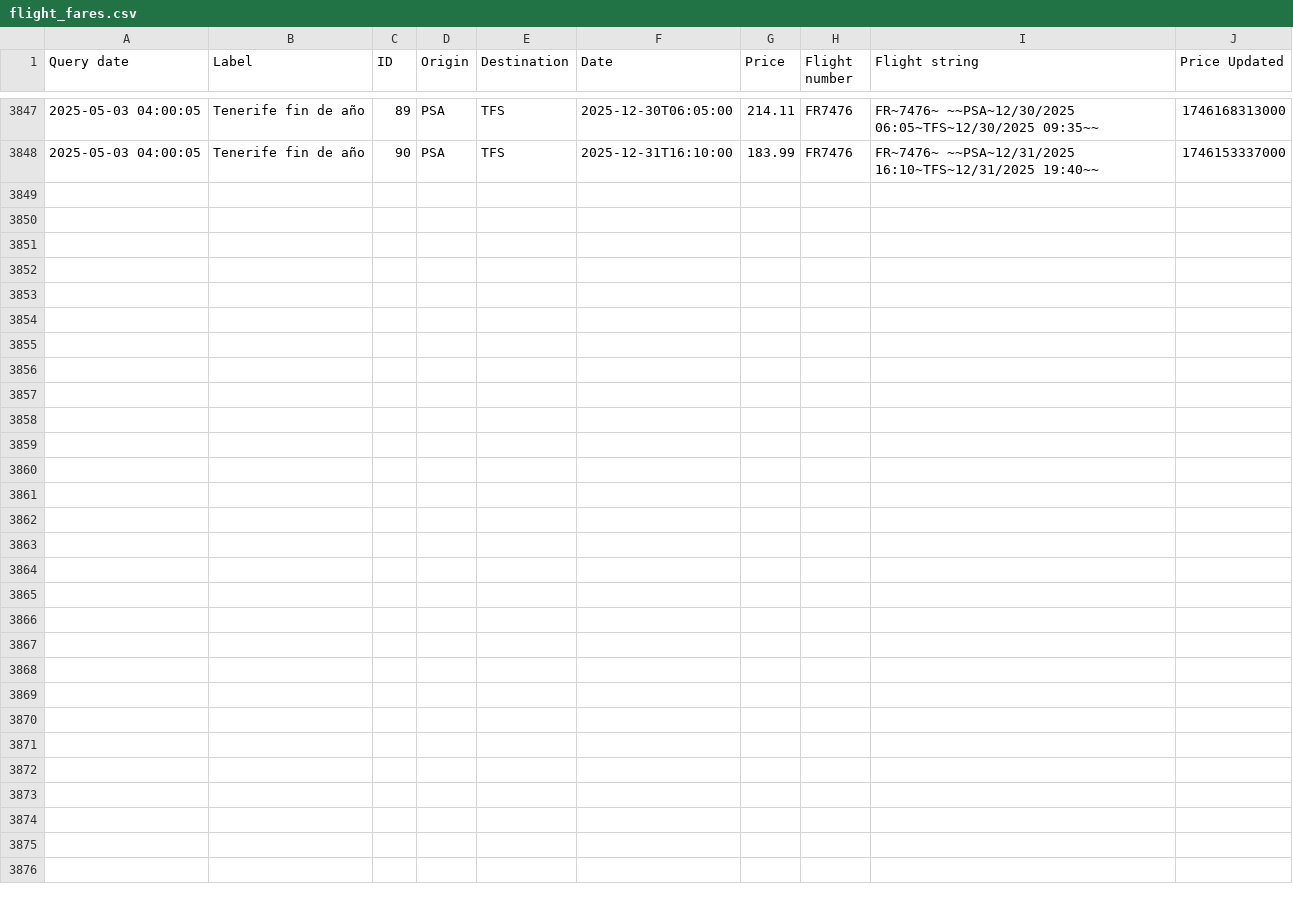
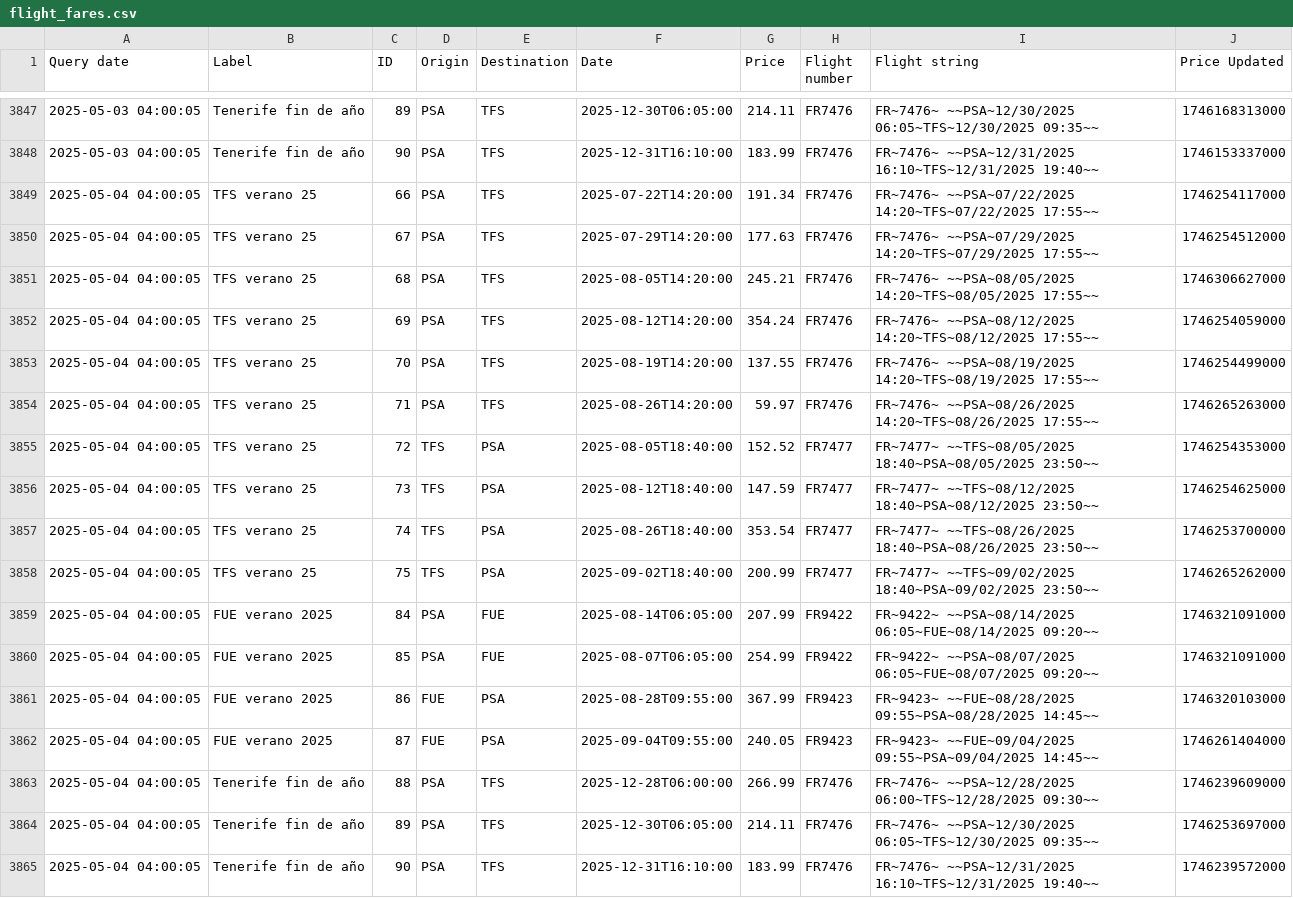
Before and after one commit to andtherewaslight/flight-tracker, a CSV file: flight_fares.csv, drawn as a sheet; only a part is shown, gaps mark what is left out.

Commit message:
flight info update

```diff
--- a/flight_fares.csv
+++ b/flight_fares.csv
@@ -3848 +3848,18 @@ Query date	Label	ID	Origin	Destination	Date	Price	Flight number	Flight string	Pr
 2025-05-03 04:00:05	Tenerife fin de año	90	PSA	TFS	2025-12-31T16:10:00	183.99	FR7476	FR~7476~ ~~PSA~12/31/2025 16:10~TFS~12/31/2025 19:40~~	1746153337000
+2025-05-04 04:00:05	TFS verano 25	66	PSA	TFS	2025-07-22T14:20:00	191.34	FR7476	FR~7476~ ~~PSA~07/22/2025 14:20~TFS~07/22/2025 17:55~~	1746254117000
+2025-05-04 04:00:05	TFS verano 25	67	PSA	TFS	2025-07-29T14:20:00	177.63	FR7476	FR~7476~ ~~PSA~07/29/2025 14:20~TFS~07/29/2025 17:55~~	1746254512000
+2025-05-04 04:00:05	TFS verano 25	68	PSA	TFS	2025-08-05T14:20:00	245.21	FR7476	FR~7476~ ~~PSA~08/05/2025 14:20~TFS~08/05/2025 17:55~~	1746306627000
+2025-05-04 04:00:05	TFS verano 25	69	PSA	TFS	2025-08-12T14:20:00	354.24	FR7476	FR~7476~ ~~PSA~08/12/2025 14:20~TFS~08/12/2025 17:55~~	1746254059000
+2025-05-04 04:00:05	TFS verano 25	70	PSA	TFS	2025-08-19T14:20:00	137.55	FR7476	FR~7476~ ~~PSA~08/19/2025 14:20~TFS~08/19/2025 17:55~~	1746254499000
+2025-05-04 04:00:05	TFS verano 25	71	PSA	TFS	2025-08-26T14:20:00	59.97	FR7476	FR~7476~ ~~PSA~08/26/2025 14:20~TFS~08/26/2025 17:55~~	1746265263000
+2025-05-04 04:00:05	TFS verano 25	72	TFS	PSA	2025-08-05T18:40:00	152.52	FR7477	FR~7477~ ~~TFS~08/05/2025 18:40~PSA~08/05/2025 23:50~~	1746254353000
+2025-05-04 04:00:05	TFS verano 25	73	TFS	PSA	2025-08-12T18:40:00	147.59	FR7477	FR~7477~ ~~TFS~08/12/2025 18:40~PSA~08/12/2025 23:50~~	1746254625000
+2025-05-04 04:00:05	TFS verano 25	74	TFS	PSA	2025-08-26T18:40:00	353.54	FR7477	FR~7477~ ~~TFS~08/26/2025 18:40~PSA~08/26/2025 23:50~~	1746253700000
+2025-05-04 04:00:05	TFS verano 25	75	TFS	PSA	2025-09-02T18:40:00	200.99	FR7477	FR~7477~ ~~TFS~09/02/2025 18:40~PSA~09/02/2025 23:50~~	1746265262000
+2025-05-04 04:00:05	FUE verano 2025	84	PSA	FUE	2025-08-14T06:05:00	207.99	FR9422	FR~9422~ ~~PSA~08/14/2025 06:05~FUE~08/14/2025 09:20~~	1746321091000
+2025-05-04 04:00:05	FUE verano 2025	85	PSA	FUE	2025-08-07T06:05:00	254.99	FR9422	FR~9422~ ~~PSA~08/07/2025 06:05~FUE~08/07/2025 09:20~~	1746321091000
+2025-05-04 04:00:05	FUE verano 2025	86	FUE	PSA	2025-08-28T09:55:00	367.99	FR9423	FR~9423~ ~~FUE~08/28/2025 09:55~PSA~08/28/2025 14:45~~	1746320103000
+2025-05-04 04:00:05	FUE verano 2025	87	FUE	PSA	2025-09-04T09:55:00	240.05	FR9423	FR~9423~ ~~FUE~09/04/2025 09:55~PSA~09/04/2025 14:45~~	1746261404000
+2025-05-04 04:00:05	Tenerife fin de año	88	PSA	TFS	2025-12-28T06:00:00	266.99	FR7476	FR~7476~ ~~PSA~12/28/2025 06:00~TFS~12/28/2025 09:30~~	1746239609000
+2025-05-04 04:00:05	Tenerife fin de año	89	PSA	TFS	2025-12-30T06:05:00	214.11	FR7476	FR~7476~ ~~PSA~12/30/2025 06:05~TFS~12/30/2025 09:35~~	1746253697000
+2025-05-04 04:00:05	Tenerife fin de año	90	PSA	TFS	2025-12-31T16:10:00	183.99	FR7476	FR~7476~ ~~PSA~12/31/2025 16:10~TFS~12/31/2025 19:40~~	1746239572000
```
